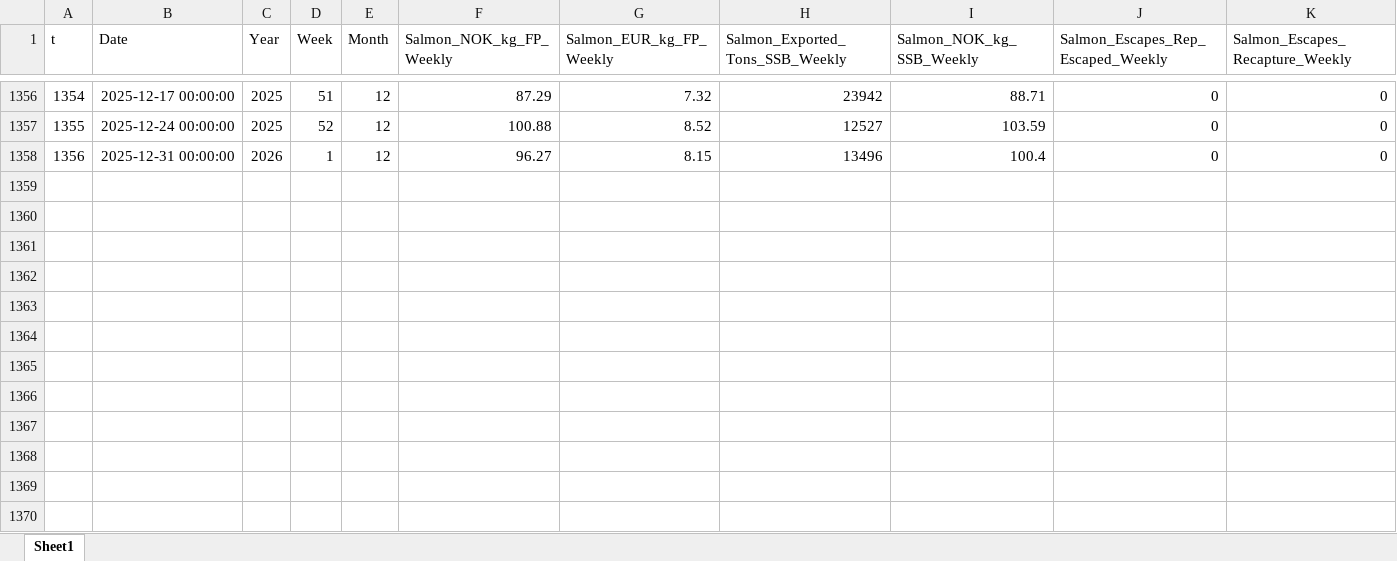
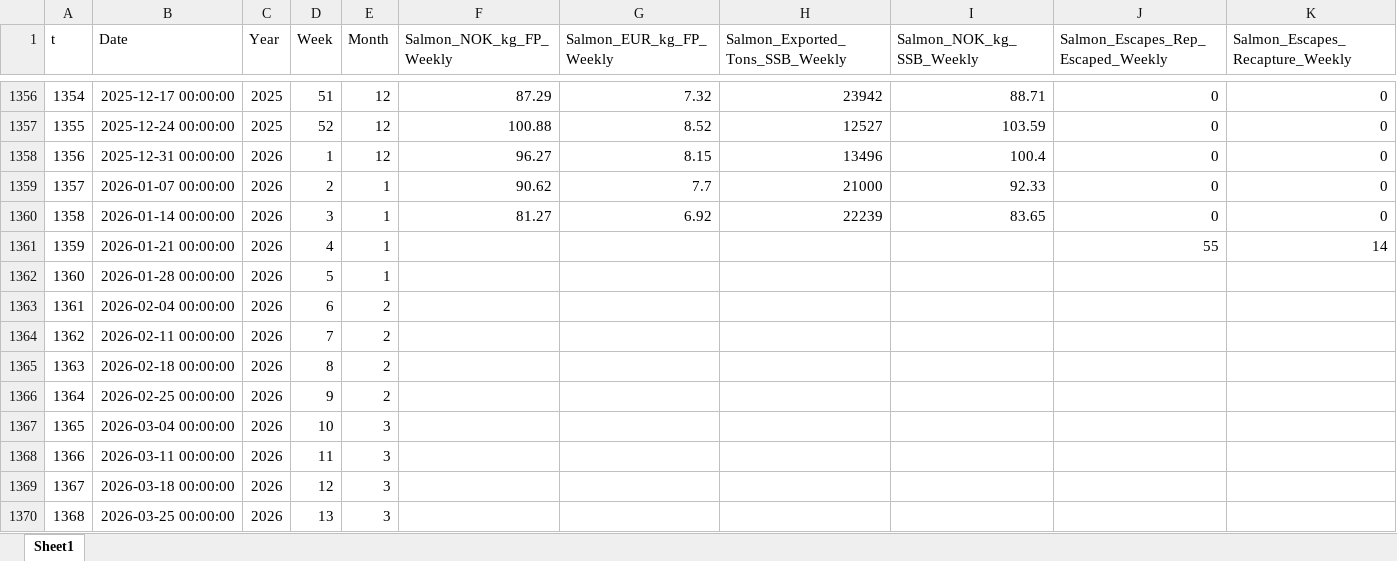
Before and after one commit to S2310053/Laks, an Excel workbook: Data/data.xlsx, sheet Sheet1, drawn as a sheet; only a part is shown, gaps mark what is left out; values as stored, in another font and other column widths than the file's, no borders; rows hold the shown columns only; the diff names each change by its address in the sheet, - before the commit and + after, or states it on an @@ line.

Commit message:
data ends later before cut after lagging

```diff
--- a/Data/data.xlsx (sheet Sheet1)
+++ b/Data/data.xlsx (sheet Sheet1)
+row 1359: 1357 | 2026-01-07 00:00:00 | 2026 | 2 | 1 | 90.62 | 7.7 | 21000 | 92.33 | 0 | 0
+row 1360: 1358 | 2026-01-14 00:00:00 | 2026 | 3 | 1 | 81.27 | 6.92 | 22239 | 83.65 | 0 | 0
+row 1361: 1359 | 2026-01-21 00:00:00 | 2026 | 4 | 1 |  |  |  |  | 55 | 14
+row 1362: 1360 | 2026-01-28 00:00:00 | 2026 | 5 | 1
+row 1363: 1361 | 2026-02-04 00:00:00 | 2026 | 6 | 2
+row 1364: 1362 | 2026-02-11 00:00:00 | 2026 | 7 | 2
+row 1365: 1363 | 2026-02-18 00:00:00 | 2026 | 8 | 2
+row 1366: 1364 | 2026-02-25 00:00:00 | 2026 | 9 | 2
+row 1367: 1365 | 2026-03-04 00:00:00 | 2026 | 10 | 3
+row 1368: 1366 | 2026-03-11 00:00:00 | 2026 | 11 | 3
+row 1369: 1367 | 2026-03-18 00:00:00 | 2026 | 12 | 3
+row 1370: 1368 | 2026-03-25 00:00:00 | 2026 | 13 | 3
```
Also changed, not shown: 1 other file.
